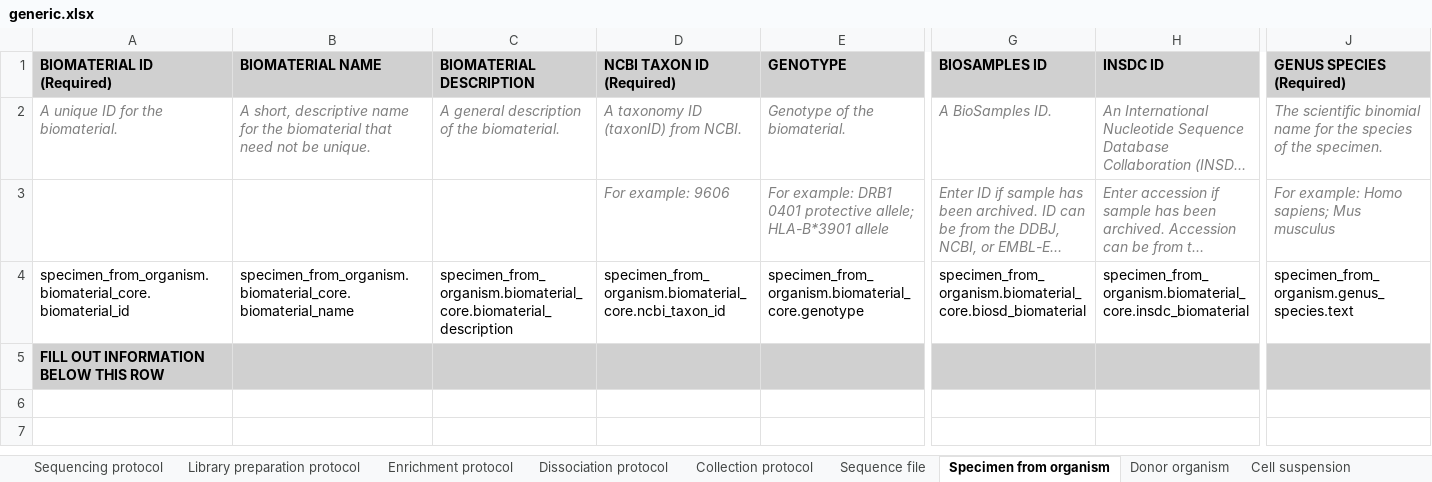
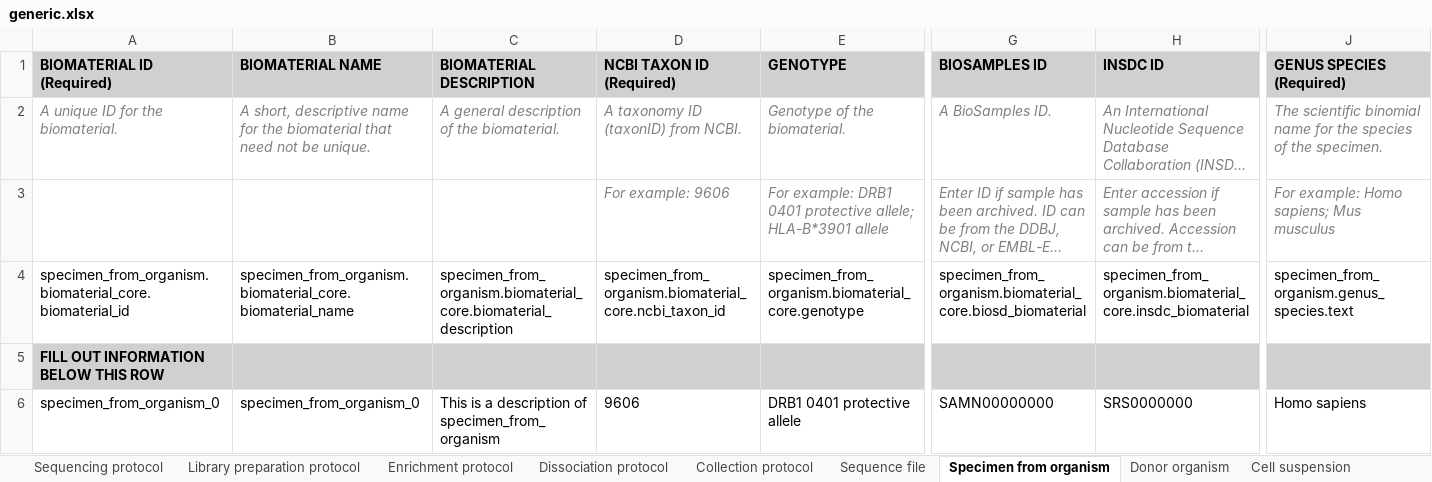
Before and after one commit to HumanCellAtlas/ingest-client, an Excel workbook: examples/template/generic.xlsx, sheet Specimen from organism, drawn as a sheet; only a part is shown, gaps mark what is left out; long unchanged cells end in …; values as stored, in another font and other column widths than the file's, no borders; rows hold the shown columns only; the diff names each change by its address in the sheet, - before the commit and + after, or states it on an @@ line.

```diff
--- a/examples/template/generic.xlsx (sheet Specimen from organism)
+++ b/examples/template/generic.xlsx (sheet Specimen from organism)
+row 6: specimen_from_organism_0 | specimen_from_organism_0 | This is a description of specimen_from_organism | 9606 | DRB1 0401 protective allele | SAMN00000000 | SRS0000000 | Homo sapiens
```
Also changed, not shown: sheet Library preparation protocol, sheet Donor organism, sheet Cell suspension, sheet Sequencing protocol, sheet Dissociation protocol, sheet Collection protocol, 2 more sheets, hidden cells, 1 other file.
